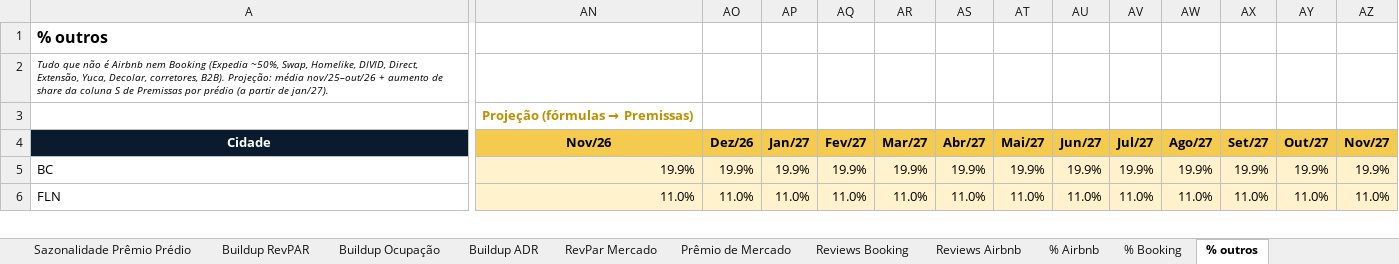
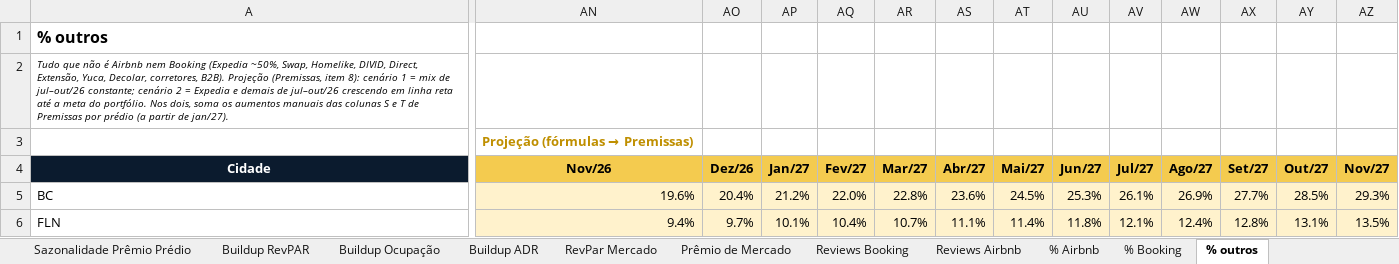
Before and after one commit to luizmazetto/Pricing-viva, an Excel workbook: analises/2026-11_buildup_demanda/Inputs_Demanda_buildup.xlsx, sheet % outros, drawn as a sheet; only a part is shown, gaps mark what is left out; values as stored, in another font and other column widths than the file's, no borders; the diff covers the shown part only; the diff names each change by its address in the sheet, - before the commit and + after, or states it on an @@ line.

```diff
--- a/analises/2026-11_buildup_demanda/Inputs_Demanda_buildup.xlsx (sheet % outros)
+++ b/analises/2026-11_buildup_demanda/Inputs_Demanda_buildup.xlsx (sheet % outros)
-A2 (Cidade): …corretores, B2B). Projeção: média nov/25–out/26 + aumento de share da coluna S de Premissas…
+A2 (Cidade): …corretores, B2B). Projeção (Premissas, item 8): cenário 1 = mix de jul–out/26 constante; cenário 2 = Expedia e demais de jul–out/26 crescendo em linha reta até a meta do portfólio. Nos dois, soma os aumentos manuais das colunas S e T de Premissas…
-AN5 (Nov/26): 19.9%
+AN5 (Nov/26): 19.6%
-AO5 (Dez/26): 19.9%
+AO5 (Dez/26): 20.4%
-AP5 (Jan/27): 19.9%
+AP5 (Jan/27): 21.2%
-AQ5 (Fev/27): 19.9%
+AQ5 (Fev/27): 22.0%
-AR5 (Mar/27): 19.9%
+AR5 (Mar/27): 22.8%
-AS5 (Abr/27): 19.9%
+AS5 (Abr/27): 23.6%
-AT5 (Mai/27): 19.9%
+AT5 (Mai/27): 24.5%
-AU5 (Jun/27): 19.9%
+AU5 (Jun/27): 25.3%
-AV5 (Jul/27): 19.9%
+AV5 (Jul/27): 26.1%
-AW5 (Ago/27): 19.9%
+AW5 (Ago/27): 26.9%
-AX5 (Set/27): 19.9%
+AX5 (Set/27): 27.7%
-AY5 (Out/27): 19.9%
+AY5 (Out/27): 28.5%
-AZ5 (Nov/27): 19.9%
+AZ5 (Nov/27): 29.3%
-AN6 (Nov/26): 11.0%
+AN6 (Nov/26): 9.4%
-AO6 (Dez/26): 11.0%
+AO6 (Dez/26): 9.7%
-AP6 (Jan/27): 11.0%
+AP6 (Jan/27): 10.1%
-AQ6 (Fev/27): 11.0%
+AQ6 (Fev/27): 10.4%
-AR6 (Mar/27): 11.0%
+AR6 (Mar/27): 10.7%
-AS6 (Abr/27): 11.0%
+AS6 (Abr/27): 11.1%
-AT6 (Mai/27): 11.0%
+AT6 (Mai/27): 11.4%
-AU6 (Jun/27): 11.0%
+AU6 (Jun/27): 11.8%
-AV6 (Jul/27): 11.0%
+AV6 (Jul/27): 12.1%
-AW6 (Ago/27): 11.0%
+AW6 (Ago/27): 12.4%
-AX6 (Set/27): 11.0%
+AX6 (Set/27): 12.8%
-AY6 (Out/27): 11.0%
+AY6 (Out/27): 13.1%
-AZ6 (Nov/27): 11.0%
+AZ6 (Nov/27): 13.5%
```
Also changed, not shown: 3 added rows, 3 removed rows and 933 edited cells elsewhere in this sheet, sheet ADR Acomodação, sheet Buildup ADR, sheet Buildup RevPAR, sheet % Airbnb, sheet % Booking, sheet Prêmio de Mercado, 2 more sheets, other sheet tabs, formulas that keep their value, 2 other files.
